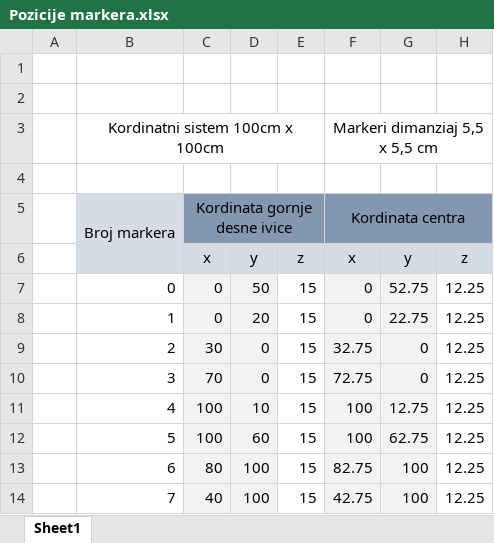
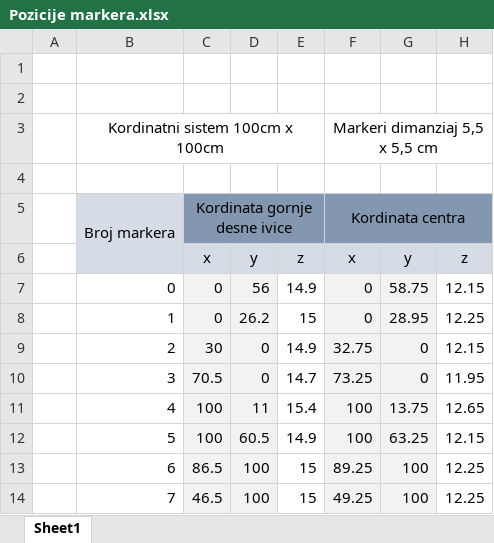
Before and after one commit to aliun/Markeri, an Excel workbook: kodovi/Pozicije markera.xlsx, sheet Sheet1, drawn as a sheet; values as stored, in another font and other column widths than the file's, no borders; charts and pictures not drawn; the diff names each change by its address in the sheet, - before the commit and + after, or states it on an @@ line.

Commit message:
baza markera

```diff
--- a/kodovi/Pozicije markera.xlsx (sheet Sheet1)
+++ b/kodovi/Pozicije markera.xlsx (sheet Sheet1)
-D7: 50
+D7: 56
-E7: 15
+E7: 14.9
-G7: 52.75
+G7: 58.75
-H7: 12.25
+H7: 12.15
-D8: 20
+D8: 26.2
-G8: 22.75
+G8: 28.95
-E9: 15
+E9: 14.9
-H9: 12.25
+H9: 12.15
-C10: 70
+C10: 70.5
-E10: 15
+E10: 14.7
-F10: 72.75
+F10: 73.25
-H10: 12.25
+H10: 11.95
-D11: 10
+D11: 11
-E11: 15
+E11: 15.4
-G11: 12.75
+G11: 13.75
-H11: 12.25
+H11: 12.65
-D12: 60
+D12: 60.5
-E12: 15
+E12: 14.9
-G12: 62.75
+G12: 63.25
-H12: 12.25
+H12: 12.15
-C13: 80
+C13: 86.5
-F13: 82.75
+F13: 89.25
-C14: 40
+C14: 46.5
-F14: 42.75
+F14: 49.25
```
Also changed, not shown: 5 other files.
